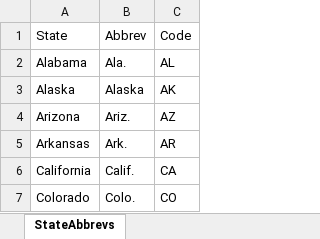
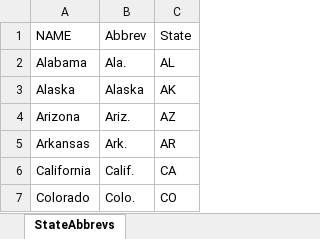
Before and after one commit to leekshaffer/EC-Analysis, an Excel workbook: data/StateAbbrevs.xlsx, sheet StateAbbrevs, drawn as a sheet; only a part is shown; values as stored, in another font and other column widths than the file's, no borders; removed rows and columns are numbered as before the commit, all else as after; the diff names each change by its address in the sheet, - before the commit and + after, or states it on an @@ line.

```diff
--- a/data/StateAbbrevs.xlsx (sheet StateAbbrevs)
+++ b/data/StateAbbrevs.xlsx (sheet StateAbbrevs)
-row 1: State | Abbrev | Code
+row 1: NAME | Abbrev | State
```
Also changed, not shown: data/ECvotes.xlsx, data/HouseApportion.xlsx, 7 other files.
